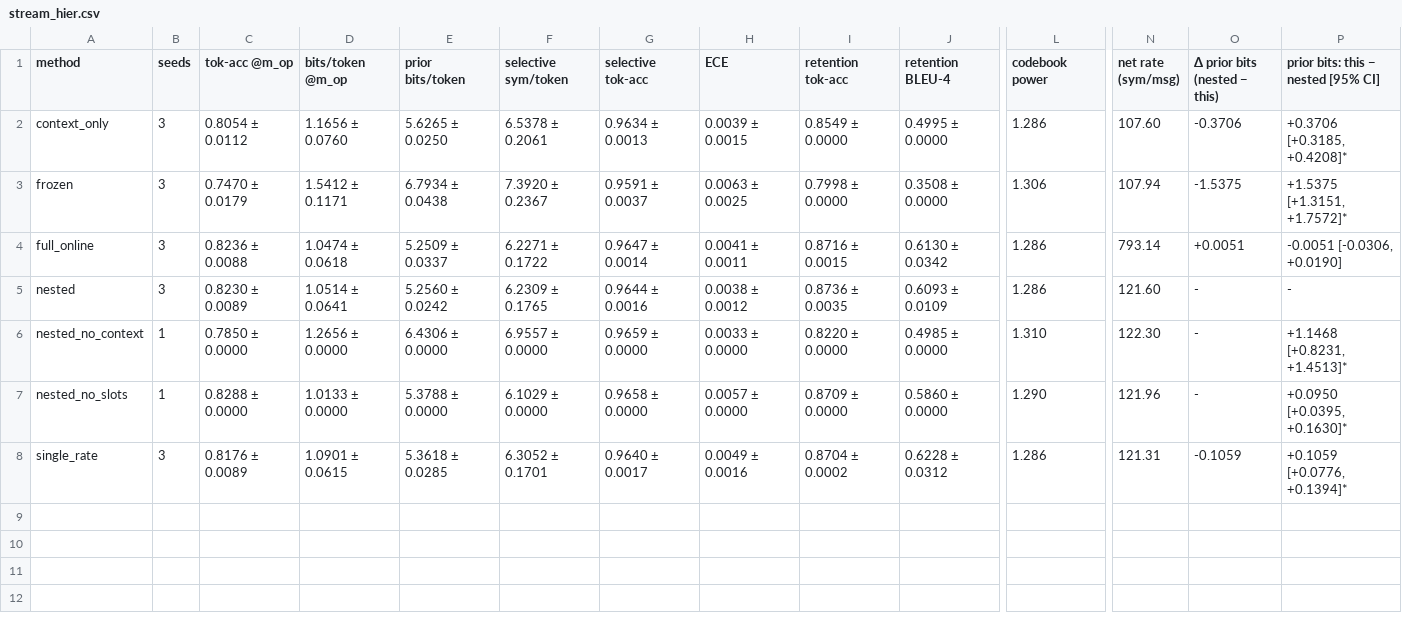
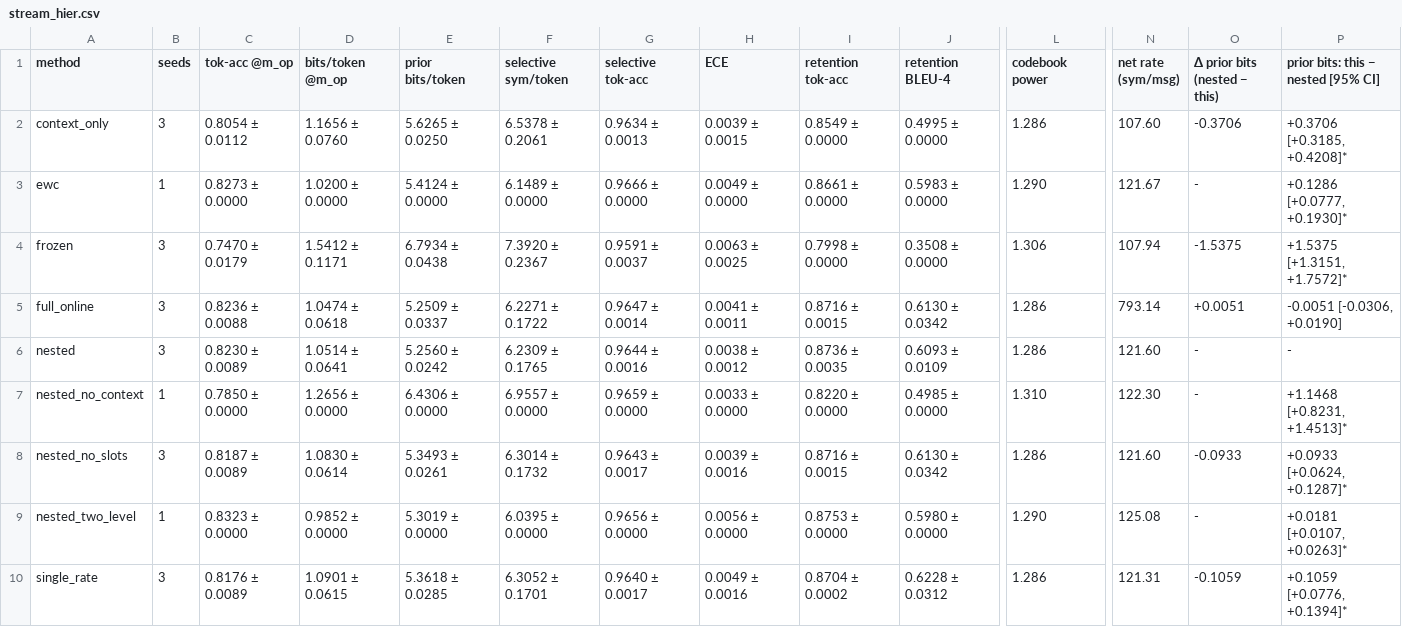
Before and after one commit to abraheemrashid99-sys/Wiley_paper, a CSV file: results/gpt2/tables/stream_hier.csv, drawn as a sheet; only a part is shown, gaps mark what is left out; addresses are those after the commit; rows hold the shown columns only; the diff covers the shown part only; the diff names each change by its address in the sheet, - before the commit and + after, or states it on an @@ line.

```diff
--- a/results/gpt2/tables/stream_hier.csv
+++ b/results/gpt2/tables/stream_hier.csv
+row 3: ewc | 1 | 0.8273 ± 0.0000 | 1.0200 ± 0.0000 | 5.4124 ± 0.0000 | 6.1489 ± 0.0000 | 0.9666 ± 0.0000 | 0.0049 ± 0.0000 | 0.8661 ± 0.0000 | 0.5983 ± 0.0000 | 1.290 | 121.67 | - | +0.1286 [+0.0777, +0.1930]*
-B8 (seeds): 1
+B8 (seeds): 3
-C8 (tok-acc @m_op): 0.8288 ± 0.0000
+C8 (tok-acc @m_op): 0.8187 ± 0.0089
-D8 (bits/token @m_op): 1.0133 ± 0.0000
+D8 (bits/token @m_op): 1.0830 ± 0.0614
-E8 (prior bits/token): 5.3788 ± 0.0000
+E8 (prior bits/token): 5.3493 ± 0.0261
-F8 (selective sym/token): 6.1029 ± 0.0000
+F8 (selective sym/token): 6.3014 ± 0.1732
-G8 (selective tok-acc): 0.9658 ± 0.0000
+G8 (selective tok-acc): 0.9643 ± 0.0017
-H8 (ECE): 0.0057 ± 0.0000
+H8 (ECE): 0.0039 ± 0.0016
-I8 (retention tok-acc): 0.8709 ± 0.0000
+I8 (retention tok-acc): 0.8716 ± 0.0015
-J8 (retention BLEU-4): 0.5860 ± 0.0000
+J8 (retention BLEU-4): 0.6130 ± 0.0342
-L8 (codebook power): 1.290
+L8 (codebook power): 1.286
-N8 (net rate (sym/msg)): 121.96
+N8 (net rate (sym/msg)): 121.60
-O8 (Δ prior bits (nested − this)): -
+O8 (Δ prior bits (nested − this)): -0.0933
-P8: +0.0950 [+0.0395, +0.1630]*
+P8: +0.0933 [+0.0624, +0.1287]*
+row 9: nested_two_level | 1 | 0.8323 ± 0.0000 | 0.9852 ± 0.0000 | 5.3019 ± 0.0000 | 6.0395 ± 0.0000 | 0.9656 ± 0.0000 | 0.0056 ± 0.0000 | 0.8753 ± 0.0000 | 0.5980 ± 0.0000 | 1.290 | 125.08 | - | +0.0181 [+0.0107, +0.0263]*
```
Also changed, not shown: 3 edited cells elsewhere in this file, results/gpt2/tables/curves_hier.csv, results/gpt2/tables/netrate_hier.csv, 56 other files.
